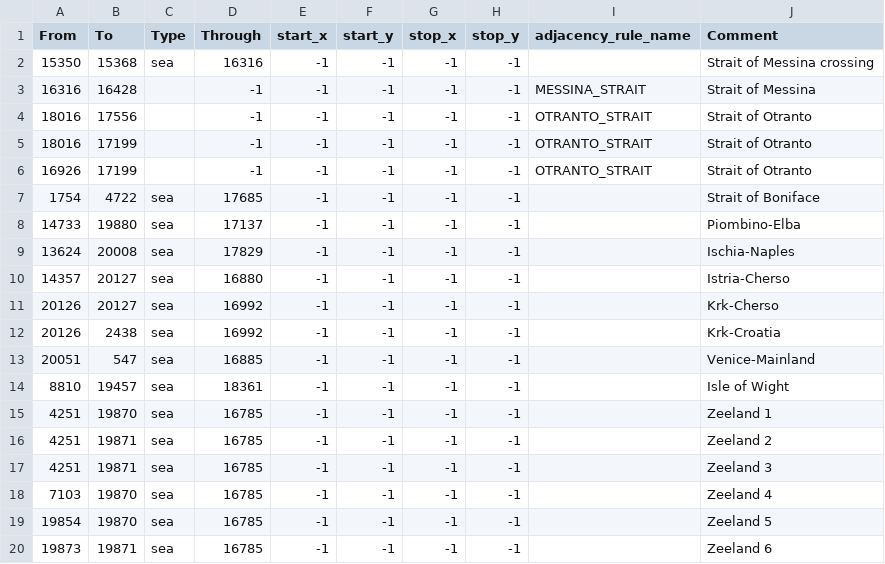
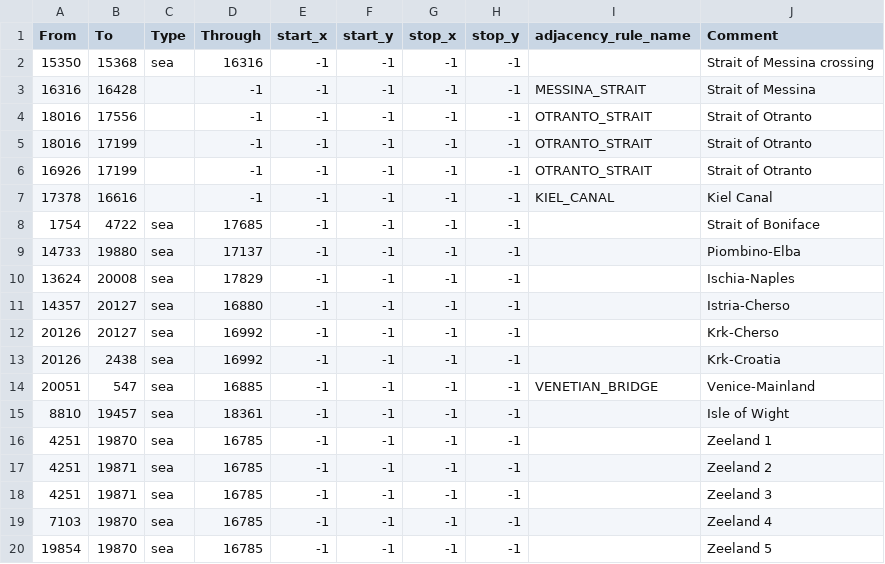
Before and after one commit to EdouardSaladier/Magna-Europa-Reloaded, a CSV file: map/adjacencies.csv, drawn as a sheet; only a part is shown; the shorter side is filled out with more unchanged rows.

Commit message:
Venetian Lagoon Bridge, Kiel Canal

```diff
--- a/map/adjacencies.csv
+++ b/map/adjacencies.csv
@@ -6,2 +6,3 @@ From;To;Type;Through;start_x;start_y;stop_x;stop_y;adjacency_rule_name;Comment
 16926;17199;;-1;-1;-1;-1;-1;OTRANTO_STRAIT;Strait of Otranto
+17378;16616;;-1;-1;-1;-1;-1;KIEL_CANAL;Kiel Canal
 1754;4722;sea;17685;-1;-1;-1;-1;;Strait of Boniface
@@ -12,3 +13,3 @@ From;To;Type;Through;start_x;start_y;stop_x;stop_y;adjacency_rule_name;Comment
 20126;2438;sea;16992;-1;-1;-1;-1;;Krk-Croatia
-20051;547;sea;16885;-1;-1;-1;-1;;Venice-Mainland
+20051;547;sea;16885;-1;-1;-1;-1;VENETIAN_BRIDGE;Venice-Mainland
 8810;19457;sea;18361;-1;-1;-1;-1;;Isle of Wight
```
Also changed, not shown: 3 other files.
